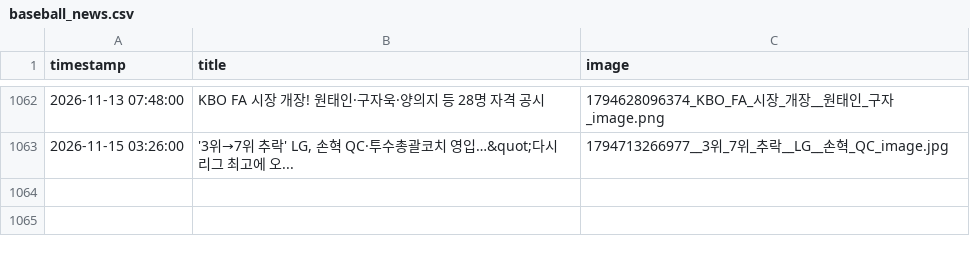
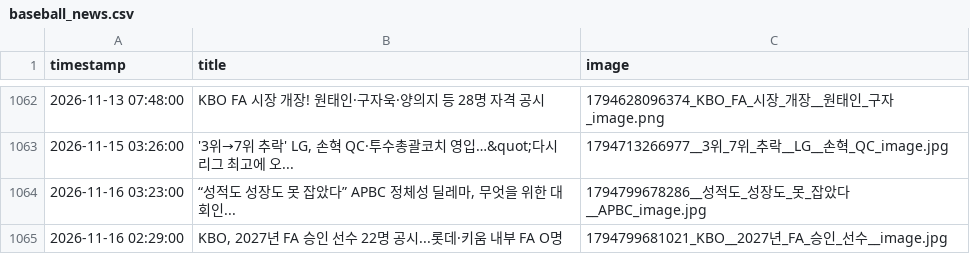
Before and after one commit to thousandyehyang-archive/kbo-news-crawl, a CSV file: baseball_news.csv, drawn as a sheet; only a part is shown, gaps mark what is left out; the diff names each change by its address in the sheet, - before the commit and + after, or states it on an @@ line.

```diff
--- a/baseball_news.csv
+++ b/baseball_news.csv
+row 1064: 2026-11-16 03:23:00 | “성적도 성장도 못 잡았다” APBC 정체성 딜레마, 무엇을 위한 대회인... | 1794799678286__성적도_성장도_못_잡았다__APBC_image.jpg
+row 1065: 2026-11-16 02:29:00 | KBO, 2027년 FA 승인 선수 22명 공시...롯데·키움 내부 FA O명 | 1794799681021_KBO__2027년_FA_승인_선수__image.jpg
```
Also changed, not shown: 4 other files.
